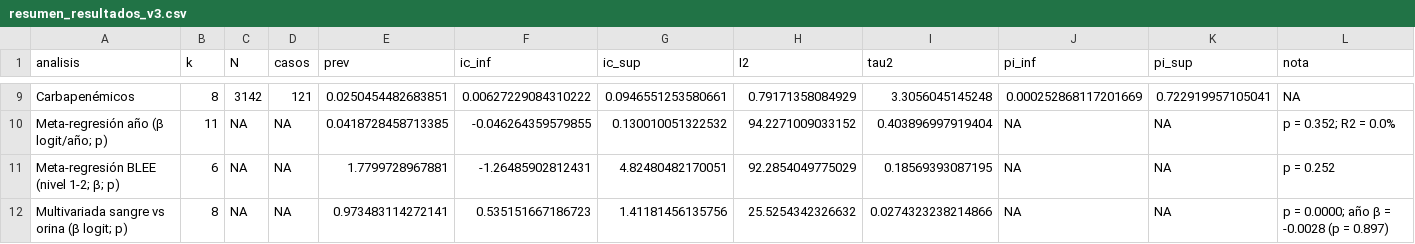
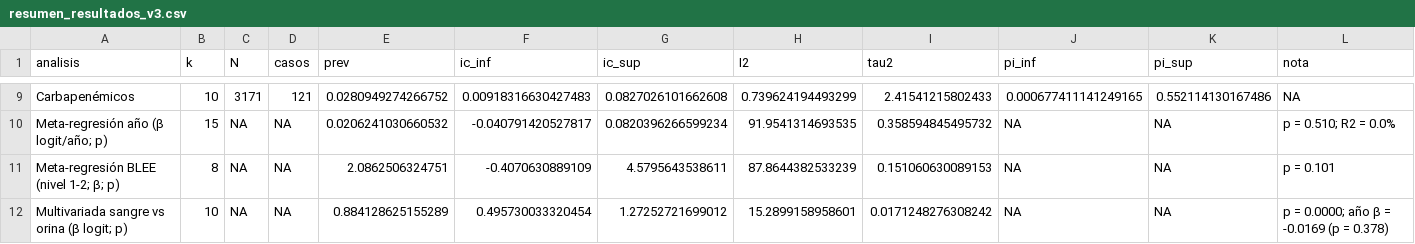
Before and after one commit to Diegox1208/klebsiella-amr-meta-analysis, a CSV file: results/resumen_resultados_v3.csv, drawn as a sheet; only a part is shown, gaps mark what is left out; the diff covers the shown part only.

```diff
--- a/results/resumen_resultados_v3.csv
+++ b/results/resumen_resultados_v3.csv
@@ -9,4 +9,4 @@
-"Carbapenémicos",8,3142,121,0.0250454482683851,0.00627229084310222,0.0946551253580661,0.79171358084929,3.3056045145248,0.000252868117201669,0.722919957105041,NA
-"Meta-regresión año (β logit/año; p)",11,NA,NA,0.0418728458713385,-0.046264359579855,0.130010051322532,94.2271009033152,0.403896997919404,NA,NA,"p = 0.352; R2 = 0.0%"
-"Meta-regresión BLEE (nivel 1-2; β; p)",6,NA,NA,1.7799728967881,-1.26485902812431,4.82480482170051,92.2854049775029,0.18569393087195,NA,NA,"p = 0.252"
-"Multivariada sangre vs orina (β logit; p)",8,NA,NA,0.973483114272141,0.535151667186723,1.41181456135756,25.5254342326632,0.0274323238214866,NA,NA,"p = 0.0000; año β = -0.0028 (p = 0.897)"
+"Carbapenémicos",10,3171,121,0.0280949274266752,0.00918316630427483,0.0827026101662608,0.739624194493299,2.41541215802433,0.000677411141249165,0.552114130167486,NA
+"Meta-regresión año (β logit/año; p)",15,NA,NA,0.0206241030660532,-0.040791420527817,0.0820396266599234,91.9541314693535,0.358594845495732,NA,NA,"p = 0.510; R2 = 0.0%"
+"Meta-regresión BLEE (nivel 1-2; β; p)",8,NA,NA,2.0862506324751,-0.4070630889109,4.5795643538611,87.8644382533239,0.151060630089153,NA,NA,"p = 0.101"
+"Multivariada sangre vs orina (β logit; p)",10,NA,NA,0.884128625155289,0.495730033320454,1.27252721699012,15.2899158958601,0.0171248276308242,NA,NA,"p = 0.0000; año β = -0.0169 (p = 0.378)"
```
Also changed, not shown: 59 edited cells elsewhere in this file, data/extraction_audit.csv, data/main_dataset_v3.csv, 14 other files.
